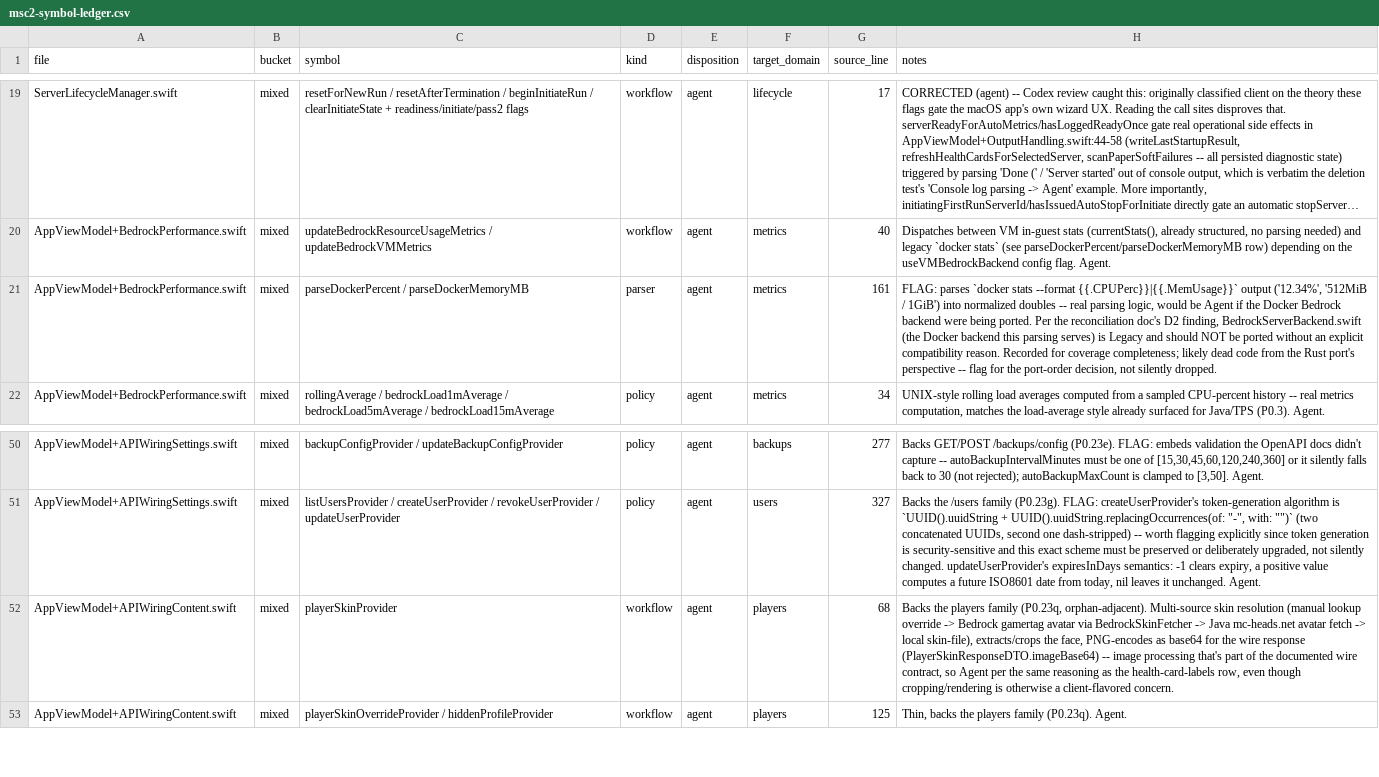
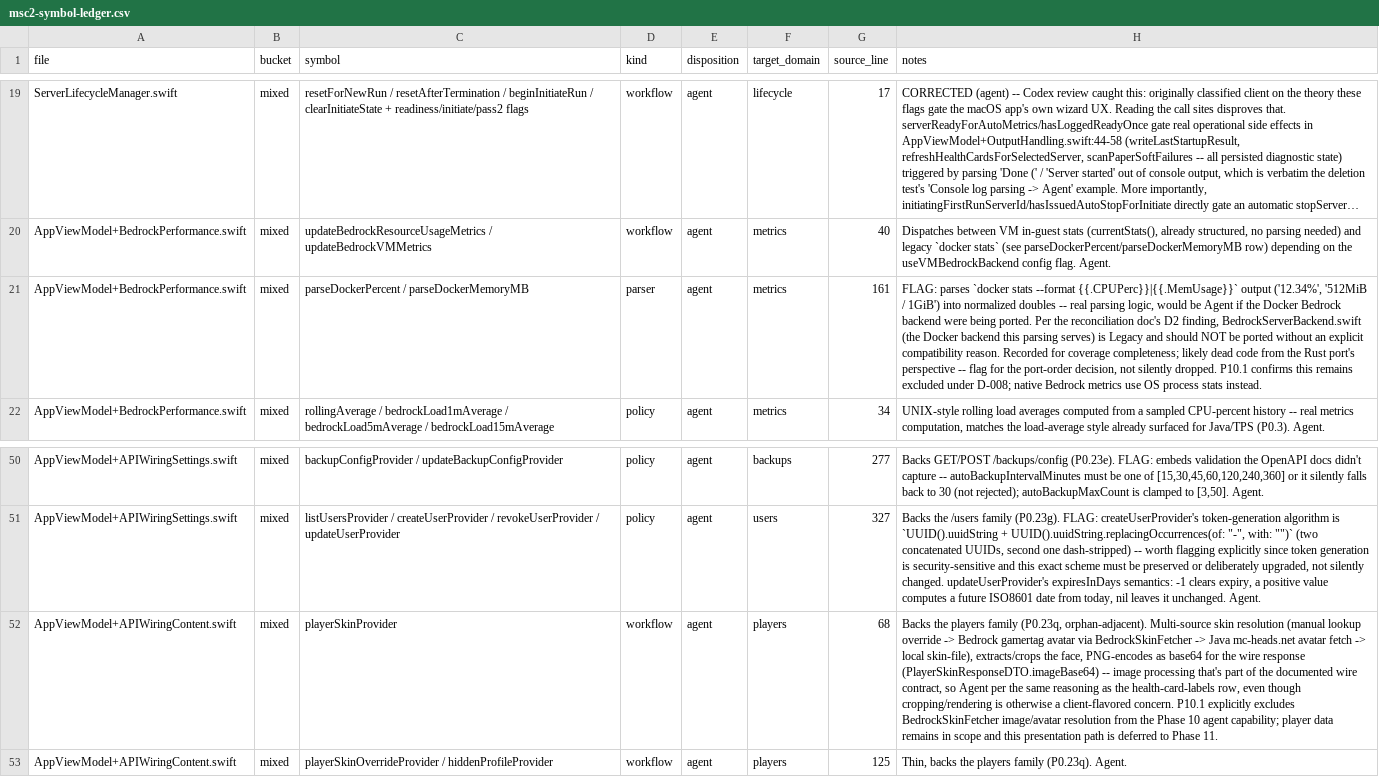
Before and after one commit to ctemple9/msc2, a CSV file: docs/msc2/audit/msc2-symbol-ledger.csv, drawn as a sheet; only a part is shown, gaps mark what is left out; long unchanged cells end in …; the diff names each change by its address in the sheet, - before the commit and + after, or states it on an @@ line.

Commit message:
P10.1: scope Bedrock runtimes

```diff
--- a/docs/msc2/audit/msc2-symbol-ledger.csv
+++ b/docs/msc2/audit/msc2-symbol-ledger.csv
-H21 (notes): …silently dropped.
+H21 (notes): …silently dropped. P10.1 confirms this remains excluded under D-008; native Bedrock metrics use OS process stats instead.
-H52 (notes): …client-flavored concern.
+H52 (notes): …client-flavored concern. P10.1 explicitly excludes BedrockSkinFetcher image/avatar resolution from the Phase 10 agent capability; player data remains in scope and this presentation path is deferred to Phase 11.
```
Also changed, not shown: 2 other files.
